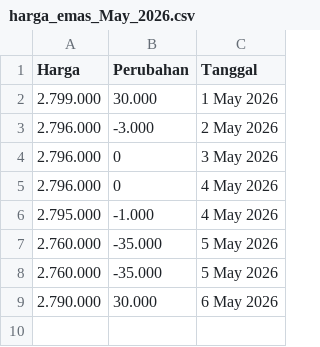
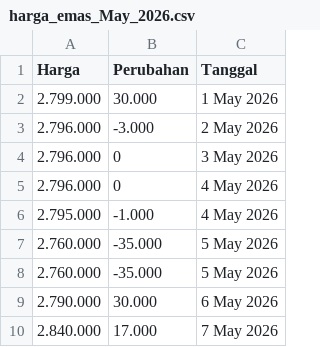
Before and after one commit to magnileat/hargaemas, a CSV file: harga_emas_May_2026.csv, drawn as a sheet.

Commit message:
Update via Shortcut

```diff
--- a/harga_emas_May_2026.csv
+++ b/harga_emas_May_2026.csv
@@ -9 +9,2 @@ Harga,Perubahan,Tanggal
 2.790.000,30.000,6 May 2026
+2.840.000,17.000,7 May 2026
```
